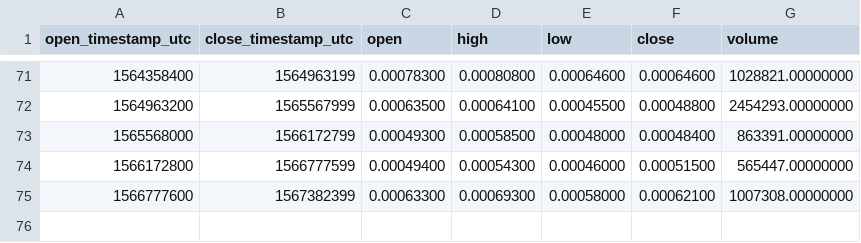
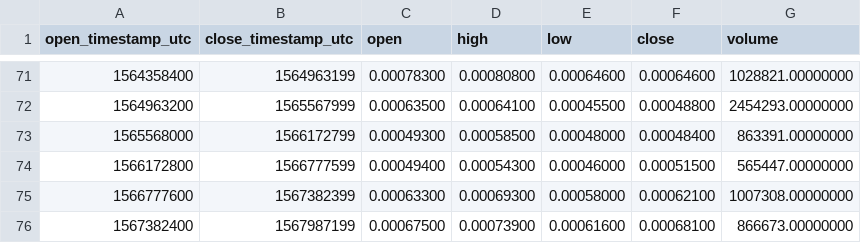
Before and after one commit to cryptobigbro/binance-QLCBNB, a CSV file: binance-QLCBNB-1w.csv, drawn as a sheet; only a part is shown, gaps mark what is left out; the diff names each change by its address in the sheet, - before the commit and + after, or states it on an @@ line.

```diff
--- a/binance-QLCBNB-1w.csv
+++ b/binance-QLCBNB-1w.csv
+row 76: 1567382400 | 1567987199 | 0.00067500 | 0.00073900 | 0.00061600 | 0.00068100 | 866673.00000000
```
Also changed, not shown: binance-QLCBNB-1d.csv, binance-QLCBNB-1h.csv.
